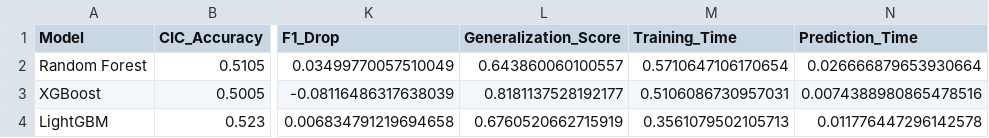
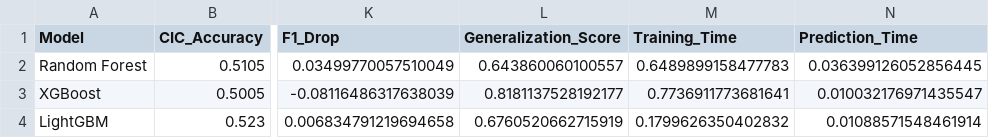
Before and after one commit to jonasyr/network-intrusion-ml-transferability, a CSV file: data/results/reverse_cross_dataset_evaluation.csv, drawn as a sheet; only a part is shown, gaps mark what is left out; the diff names each change by its address in the sheet, - before the commit and + after, or states it on an @@ line.

```diff
--- a/data/results/reverse_cross_dataset_evaluation.csv
+++ b/data/results/reverse_cross_dataset_evaluation.csv
-M2 (Training_Time): 0.5710647106170654
+M2 (Training_Time): 0.6489899158477783
-N2 (Prediction_Time): 0.026666879653930664
+N2 (Prediction_Time): 0.036399126052856445
-M3 (Training_Time): 0.5106086730957031
+M3 (Training_Time): 0.7736911773681641
-N3 (Prediction_Time): 0.0074388980865478516
+N3 (Prediction_Time): 0.010032176971435547
-M4 (Training_Time): 0.3561079502105713
+M4 (Training_Time): 0.1799626350402832
-N4 (Prediction_Time): 0.011776447296142578
+N4 (Prediction_Time): 0.01088571548461914
```
Also changed, not shown: data/models/advanced/advanced_results.csv, data/models/baseline_results.csv, 2 other files.
